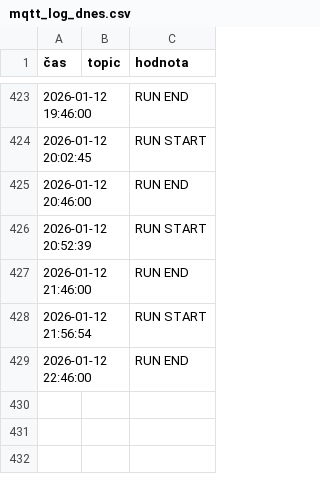
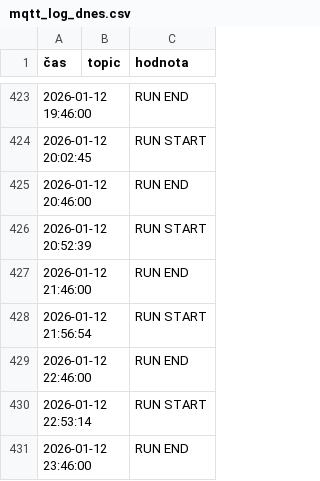
Before and after one commit to StaryMuz/Log_brokera, a CSV file: mqtt_log_dnes.csv, drawn as a sheet; only a part is shown, gaps mark what is left out.

```diff
--- a/mqtt_log_dnes.csv
+++ b/mqtt_log_dnes.csv
@@ -429 +429,3 @@
 2026-01-12 22:46:00;;RUN END
+2026-01-12 22:53:14;;RUN START
+2026-01-12 23:46:00;;RUN END
```
